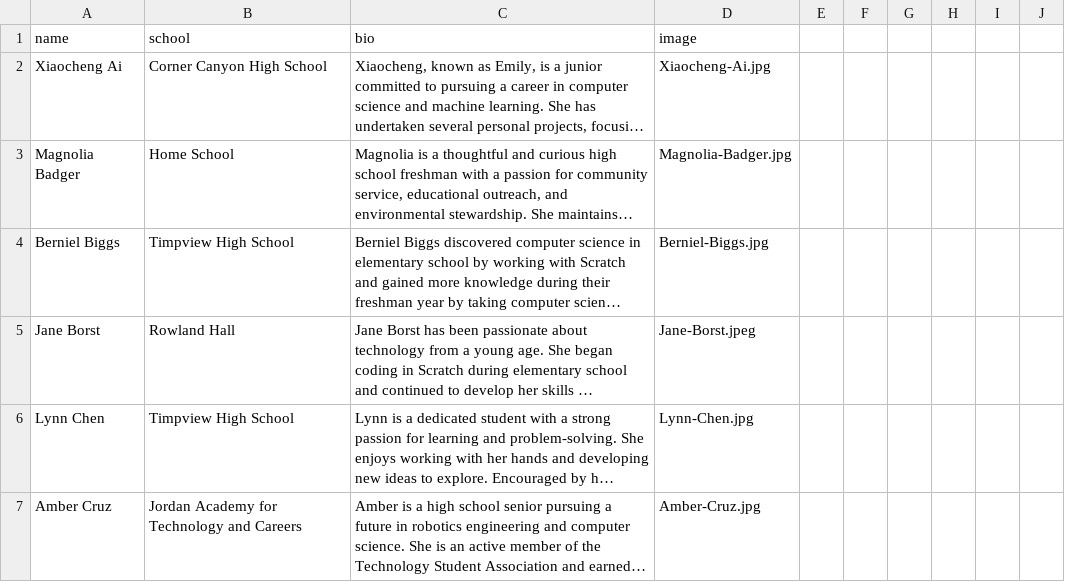
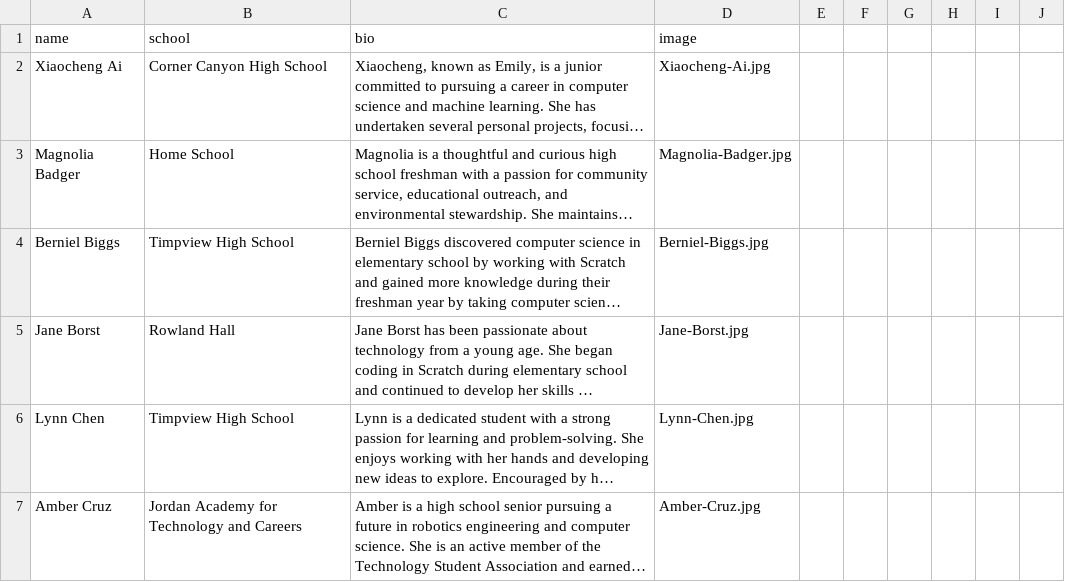
Before and after one commit to MargretP/NCWIT_AiC, a CSV file: affiliate_data/stateWinners.csv, drawn as a sheet; only a part is shown; long unchanged cells end in …; the diff names each change by its address in the sheet, - before the commit and + after, or states it on an @@ line.

Commit message:
Update stateWinners.csv

```diff
--- a/affiliate_data/stateWinners.csv
+++ b/affiliate_data/stateWinners.csv
-D5 (image): Jane-Borst.jpeg
+D5 (image): Jane-Borst.jpg
```
